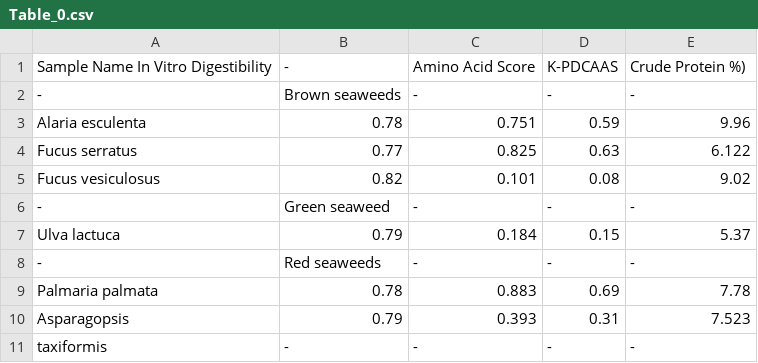
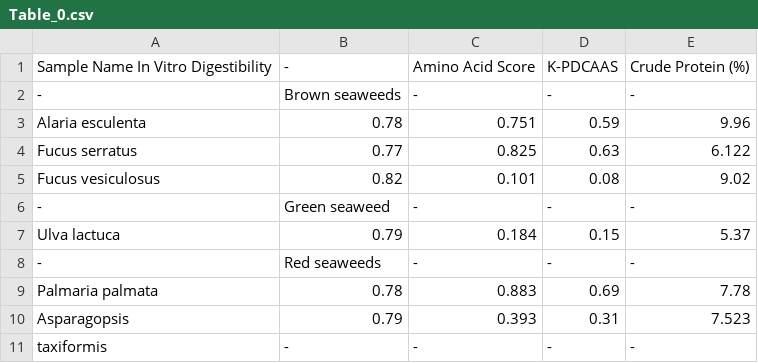
Before and after one commit to HosseinDvz/PDFTableExtractor, a CSV file: csv_tables/Table_0.csv, drawn as a sheet.

Commit message:
adding validation to the main.py

```diff
--- a/csv_tables/Table_0.csv
+++ b/csv_tables/Table_0.csv
@@ -1,2 +1,2 @@
-Sample Name In Vitro Digestibility,-,Amino Acid Score,K-PDCAAS ,Crude Protein %)
+Sample Name In Vitro Digestibility,-,Amino Acid Score,K-PDCAAS ,Crude Protein (%)
 -,Brown seaweeds,-,-,-
```
